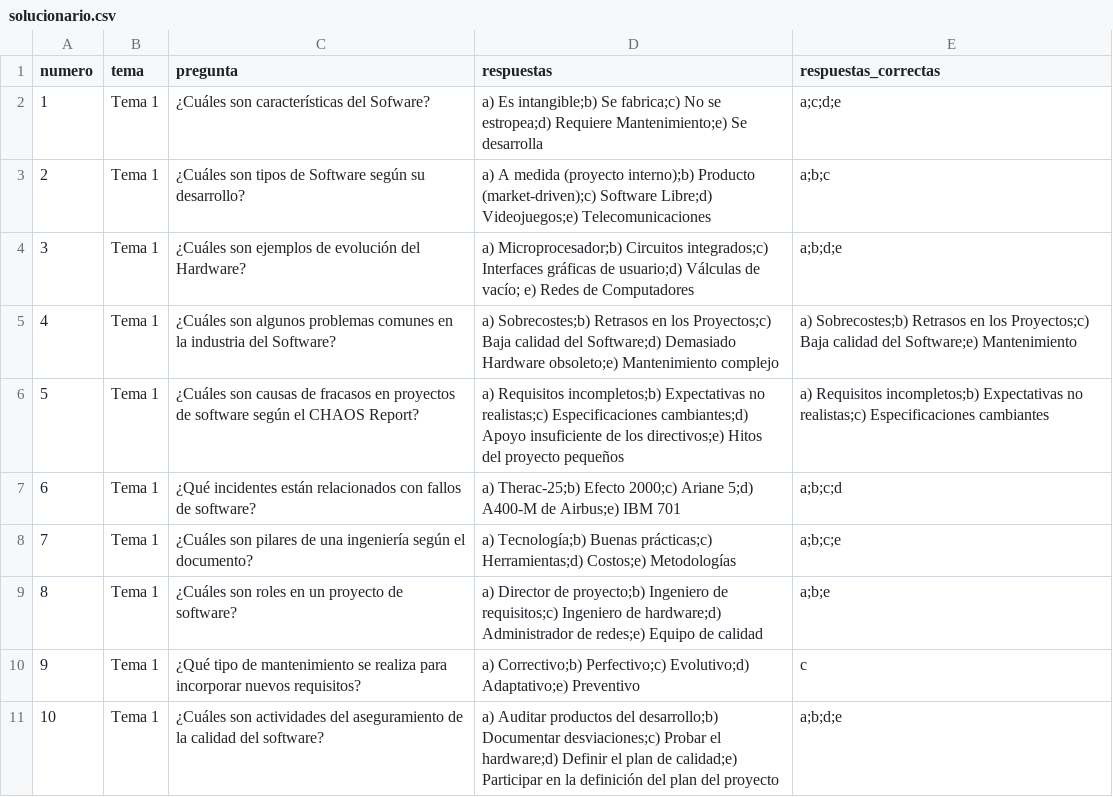
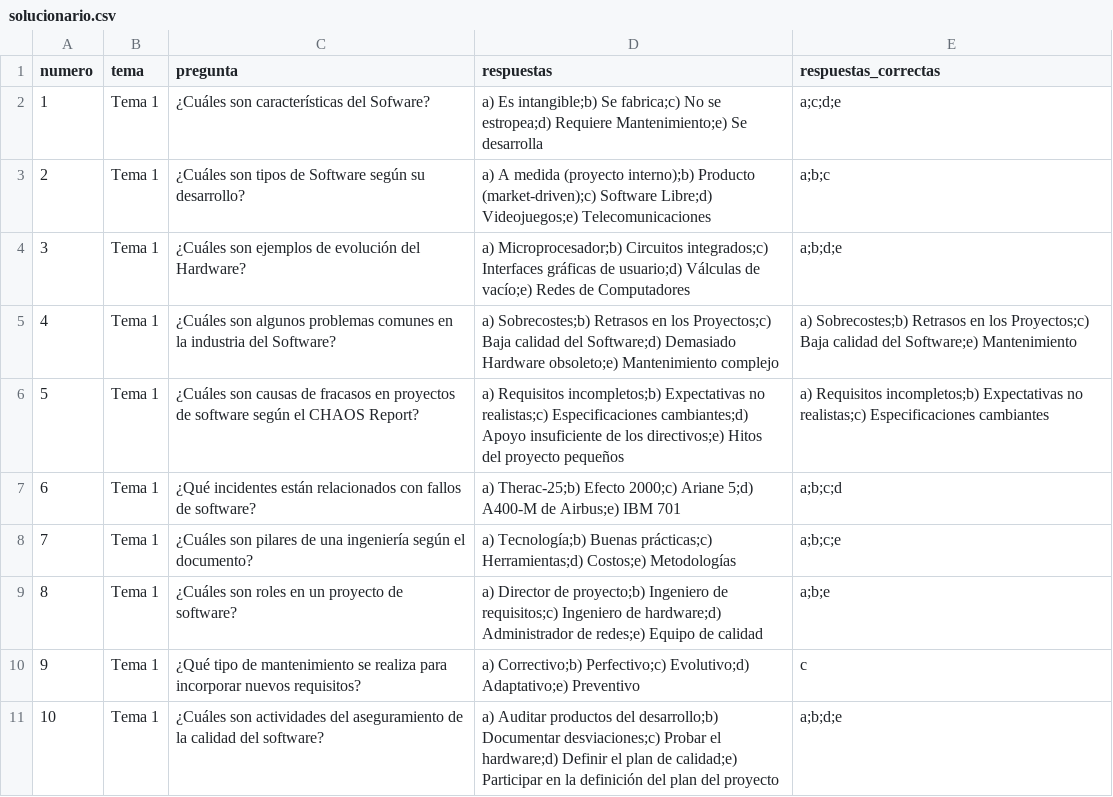
Before and after one commit to mibullfire/Preguntas, a CSV file: data/solucionario.csv, drawn as a sheet; only a part is shown.

Commit message:
Solución Bug csv

```diff
--- a/data/solucionario.csv
+++ b/data/solucionario.csv
@@ -3,3 +3,3 @@ numero,tema,pregunta,respuestas,respuestas_correctas
 2,Tema 1,¿Cuáles son tipos de Software según su desarrollo?,a) A medida (proyecto interno);b) Producto (market-driven);c) Software Libre;d) Videojuegos;e) Telecomunicaciones,a;b;c
-3,Tema 1,¿Cuáles son ejemplos de evolución del Hardware?,a) Microprocesador;b) Circuitos integrados;c) Interfaces gráficas de usuario;d) Válculas de vacío; e) Redes de Computadores,a;b;d;e
+3,Tema 1,¿Cuáles son ejemplos de evolución del Hardware?,a) Microprocesador;b) Circuitos integrados;c) Interfaces gráficas de usuario;d) Válculas de vacío;e) Redes de Computadores,a;b;d;e
 4,Tema 1,¿Cuáles son algunos problemas comunes en la industria del Software?,a) Sobrecostes;b) Retrasos en los Proyectos;c) Baja calidad del Software;d) Demasiado Hardware obsoleto;e) Mantenimiento complejo,a) Sobrecostes;b) Retrasos en los Proyectos;c) Baja calidad del Software;e) Mantenimiento
```
